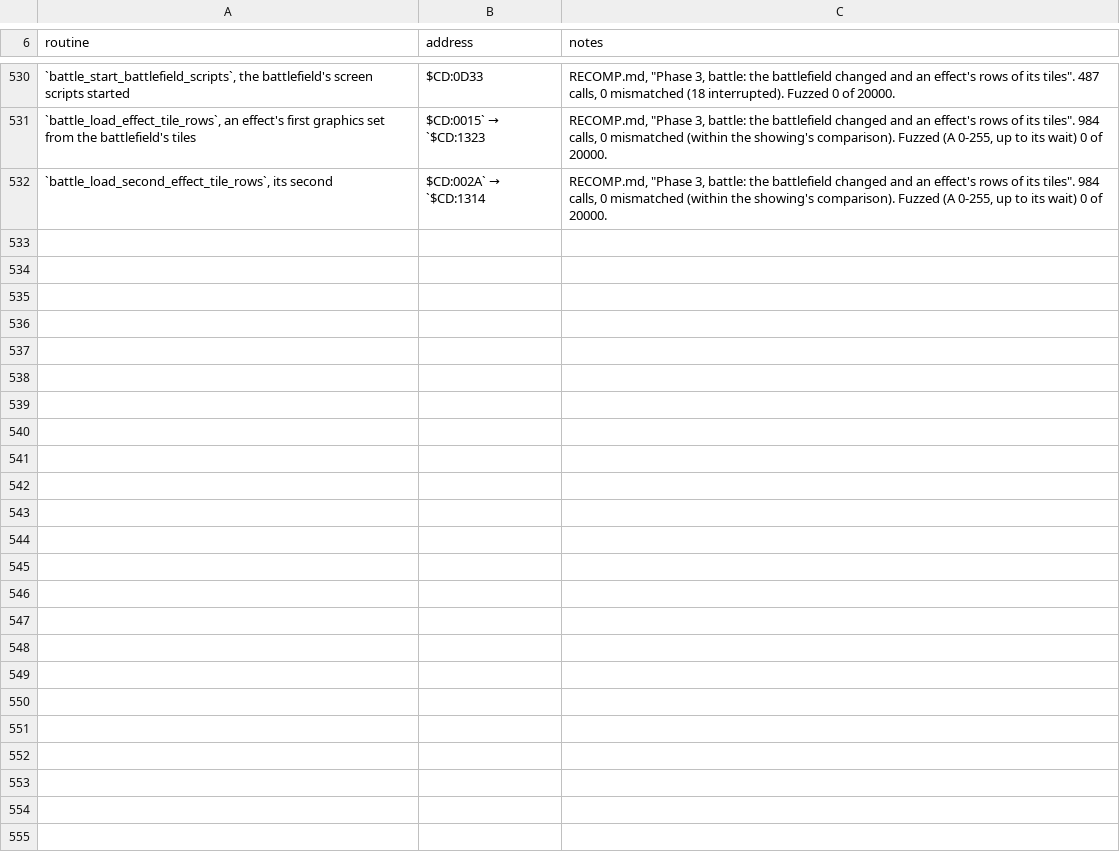
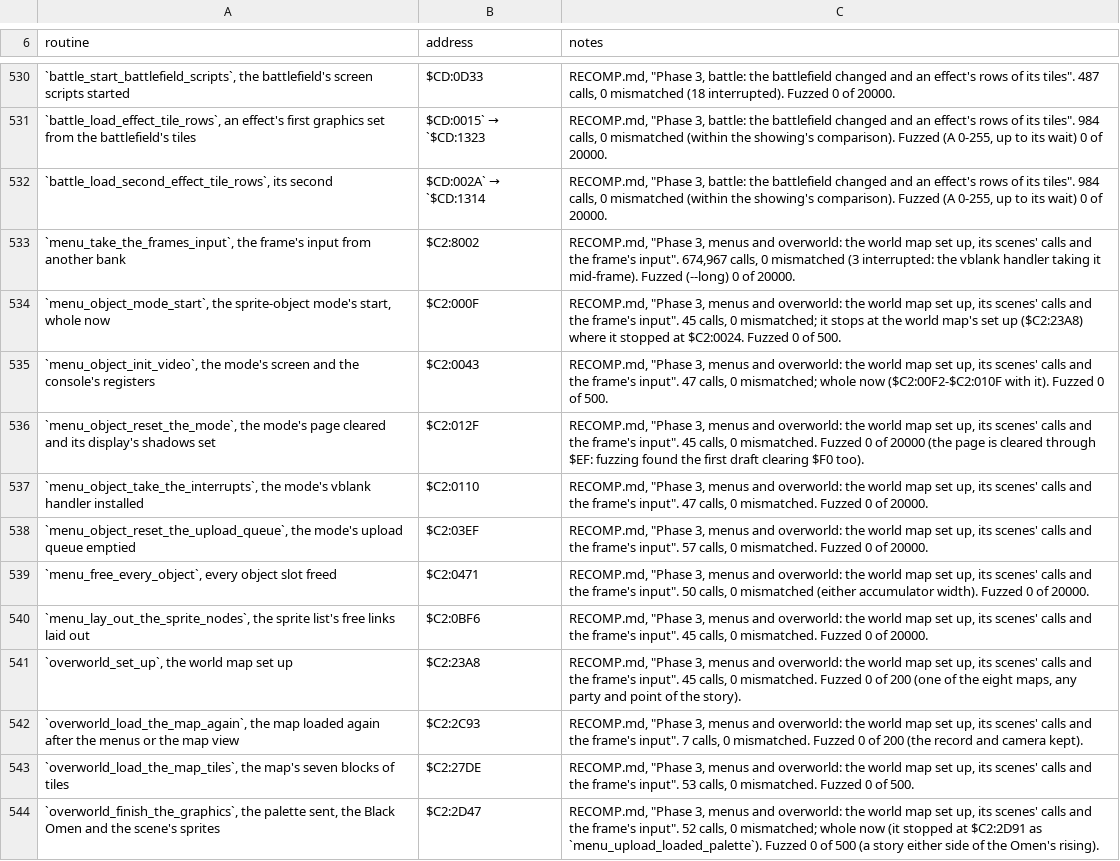
Before and after one commit to zdiemer/chrono-trigger-reimplemented, a TSV file: docs/ports.tsv, drawn as a sheet; only a part is shown, gaps mark what is left out; the diff covers the shown part only; the diff names each change by its address in the sheet, - before the commit and + after, or states it on an @@ line.

Commit message:
Port the world map's set up, its scenes' calls and the frame's input ($C2 79% to 84% native)
The sprite-object mode's start is whole now (menu/display.c: the
cartridge's speed, the screen and the console's registers, the mode's page
and shadows, its vblank handler and upload queue), and the world map is
set up from its record's streams (overworld/setup.c, $C2:23A8): the
sprites', the party's and the map's graphics, the palette, the Black Omen
from the story's point $D4, the tile groups, maps, ground, regions, the
lists of places and the scene's script, then the map drawn and the script
started; and loaded again after the menus or the map view ($C2:2C93).
The scenes' scripts' calls are ported (menu/object_commands.c, the
location's song in music.c), the request's pass-on and the sign's label
are entries, and $C2:8002 runs the frame's input as its call reaches it.
The Epoch's screens and the main loop call the new pieces as C.

Reference play: 27.1 KiB / 141.9 M instructions in place of hand ports to
24.8 KiB / 139.3 M; $C2 native 78.9% to 83.8%. RECOMP.md's new section
says what shadow mode and fuzzing found; the vehicles' section moves to
docs/history/recomp-chunks.md.

```diff
--- a/docs/ports.tsv
+++ b/docs/ports.tsv
+row 533: `menu_take_the_frames_input`, the frame's input from another bank | $C2:8002 | RECOMP.md, "Phase 3, menus and overworld: the world map set up, its scenes' calls and the frame's input". 674,967 calls, 0 mismatched (3 interrupted: the vblank handler taking it mid-frame). Fuzzed (--long) 0 of 20000.
+row 534: `menu_object_mode_start`, the sprite-object mode's start, whole now | $C2:000F | RECOMP.md, "Phase 3, menus and overworld: the world map set up, its scenes' calls and the frame's input". 45 calls, 0 mismatched; it stops at the world map's set up ($C2:23A8) where it stopped at $C2:0024. Fuzzed 0 of 500.
+row 535: `menu_object_init_video`, the mode's screen and the console's registers | $C2:0043 | RECOMP.md, "Phase 3, menus and overworld: the world map set up, its scenes' calls and the frame's input". 47 calls, 0 mismatched; whole now ($C2:00F2-$C2:010F with it). Fuzzed 0 of 500.
+row 536: `menu_object_reset_the_mode`, the mode's page cleared and its display's shadows set | $C2:012F | RECOMP.md, "Phase 3, menus and overworld: the world map set up, its scenes' calls and the frame's input". 45 calls, 0 mismatched. Fuzzed 0 of 20000 (the page is cleared through $EF: fuzzing found the first draft clearing $F0 too).
+row 537: `menu_object_take_the_interrupts`, the mode's vblank handler installed | $C2:0110 | RECOMP.md, "Phase 3, menus and overworld: the world map set up, its scenes' calls and the frame's input". 47 calls, 0 mismatched. Fuzzed 0 of 20000.
+row 538: `menu_object_reset_the_upload_queue`, the mode's upload queue emptied | $C2:03EF | RECOMP.md, "Phase 3, menus and overworld: the world map set up, its scenes' calls and the frame's input". 57 calls, 0 mismatched. Fuzzed 0 of 20000.
+row 539: `menu_free_every_object`, every object slot freed | $C2:0471 | RECOMP.md, "Phase 3, menus and overworld: the world map set up, its scenes' calls and the frame's input". 50 calls, 0 mismatched (either accumulator width). Fuzzed 0 of 20000.
+row 540: `menu_lay_out_the_sprite_nodes`, the sprite list's free links laid out | $C2:0BF6 | RECOMP.md, "Phase 3, menus and overworld: the world map set up, its scenes' calls and the frame's input". 45 calls, 0 mismatched. Fuzzed 0 of 20000.
+row 541: `overworld_set_up`, the world map set up | $C2:23A8 | RECOMP.md, "Phase 3, menus and overworld: the world map set up, its scenes' calls and the frame's input". 45 calls, 0 mismatched. Fuzzed 0 of 200 (one of the eight maps, any party and point of the story).
+row 542: `overworld_load_the_map_again`, the map loaded again after the menus or the map view | $C2:2C93 | RECOMP.md, "Phase 3, menus and overworld: the world map set up, its scenes' calls and the frame's input". 7 calls, 0 mismatched. Fuzzed 0 of 200 (the record and camera kept).
+row 543: `overworld_load_the_map_tiles`, the map's seven blocks of tiles | $C2:27DE | RECOMP.md, "Phase 3, menus and overworld: the world map set up, its scenes' calls and the frame's input". 53 calls, 0 mismatched. Fuzzed 0 of 500.
+row 544: `overworld_finish_the_graphics`, the palette sent, the Black Omen and the scene's sprites | $C2:2D47 | RECOMP.md, "Phase 3, menus and overworld: the world map set up, its scenes' calls and the frame's input". 52 calls, 0 mismatched; whole now (it stopped at $C2:2D91 as `menu_upload_loaded_palette`). Fuzzed 0 of 500 (a story either side of the Omen's rising).
```
Also changed, not shown: 11 added rows elsewhere in this file, 40 other files.
